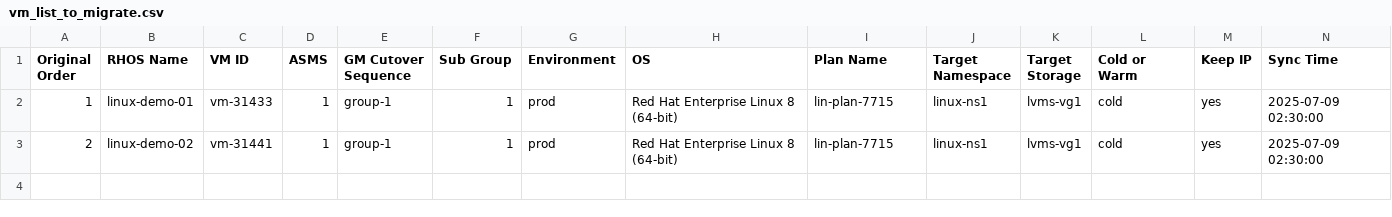
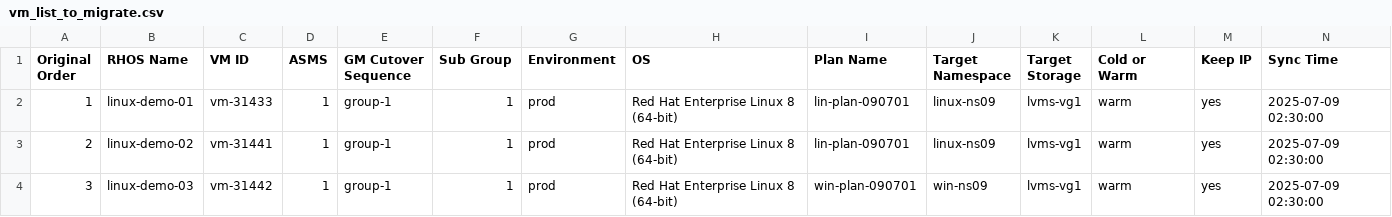
Before and after one commit to jainirajesh/mtvvmwtoopenshift, a CSV file: vm_list_to_migrate.csv, drawn as a sheet.

Commit message:
Update vm_list_to_migrate.csv

```diff
--- a/vm_list_to_migrate.csv
+++ b/vm_list_to_migrate.csv
@@ -1,3 +1,4 @@
 Original Order,RHOS Name,VM ID,ASMS,GM Cutover Sequence,Sub Group,Environment,OS,Plan Name,Target Namespace,Target Storage,Cold or Warm,Keep IP,Sync Time
-1,linux-demo-01,vm-31433,1,group-1,1,prod,Red Hat Enterprise Linux 8 (64-bit),lin-plan-7715,linux-ns1,lvms-vg1,cold,yes,2025-07-09 02:30:00
-2,linux-demo-02,vm-31441,1,group-1,1,prod,Red Hat Enterprise Linux 8 (64-bit),lin-plan-7715,linux-ns1,lvms-vg1,cold,yes,2025-07-09 02:30:00
+1,linux-demo-01,vm-31433,1,group-1,1,prod,Red Hat Enterprise Linux 8 (64-bit),lin-plan-090701,linux-ns09,lvms-vg1,warm,yes,2025-07-09 02:30:00
+2,linux-demo-02,vm-31441,1,group-1,1,prod,Red Hat Enterprise Linux 8 (64-bit),lin-plan-090701,linux-ns09,lvms-vg1,warm,yes,2025-07-09 02:30:00
+3,linux-demo-03,vm-31442,1,group-1,1,prod,Red Hat Enterprise Linux 8 (64-bit),win-plan-090701,win-ns09,lvms-vg1,warm,yes,2025-07-09 02:30:00
```
